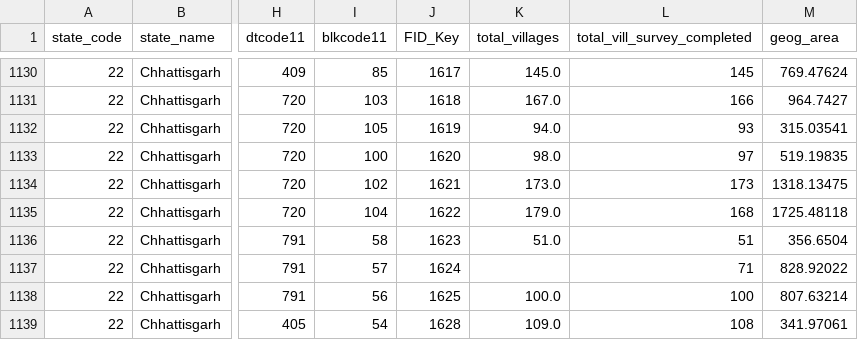
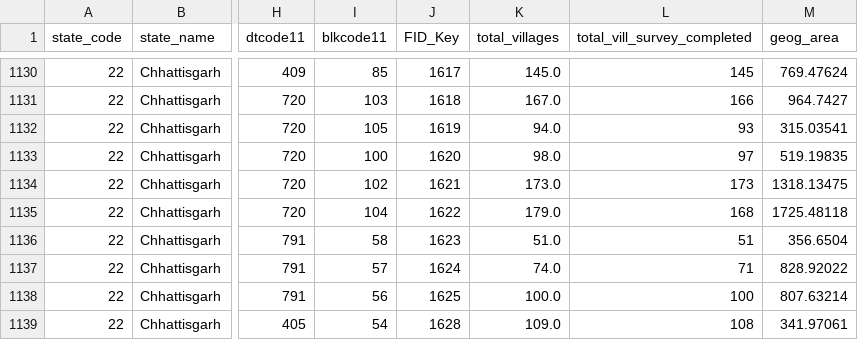
Before and after one commit to AvyaRathod/ICH, a CSV file: Dataset/sensitivity.csv, drawn as a sheet; only a part is shown, gaps mark what is left out; the diff names each change by its address in the sheet, - before the commit and + after, or states it on an @@ line.

```diff
--- a/Dataset/sensitivity.csv
+++ b/Dataset/sensitivity.csv
-K1137 (total_villages): (empty)
+K1137 (total_villages): 74.0
```
Also changed, not shown: 4 other files.
